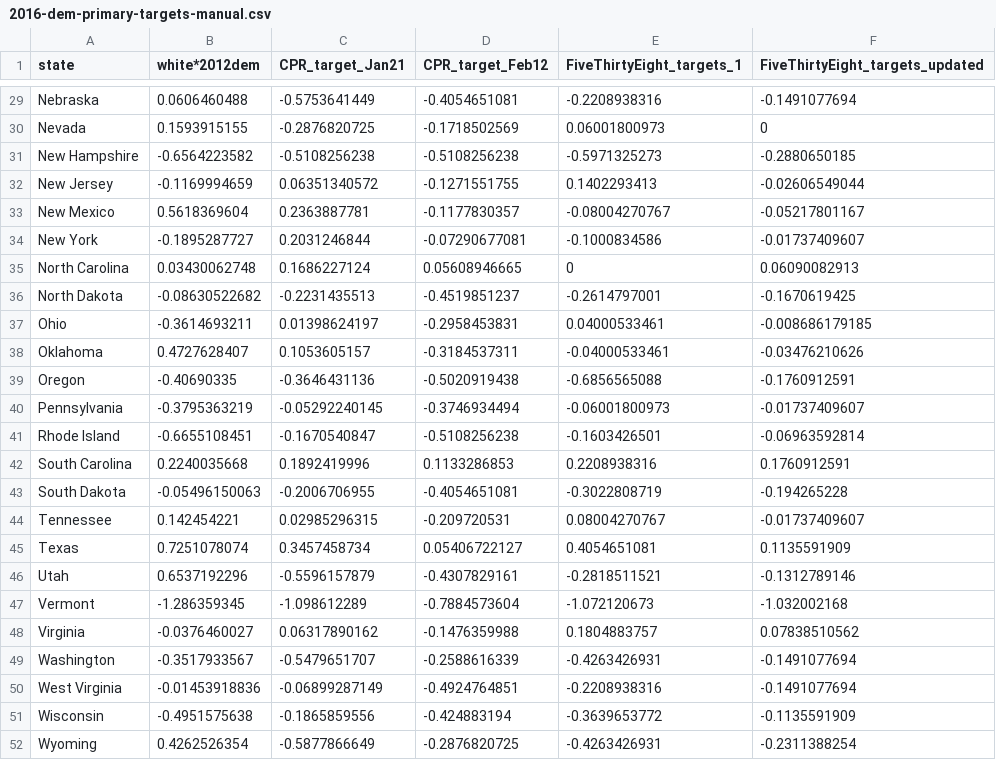
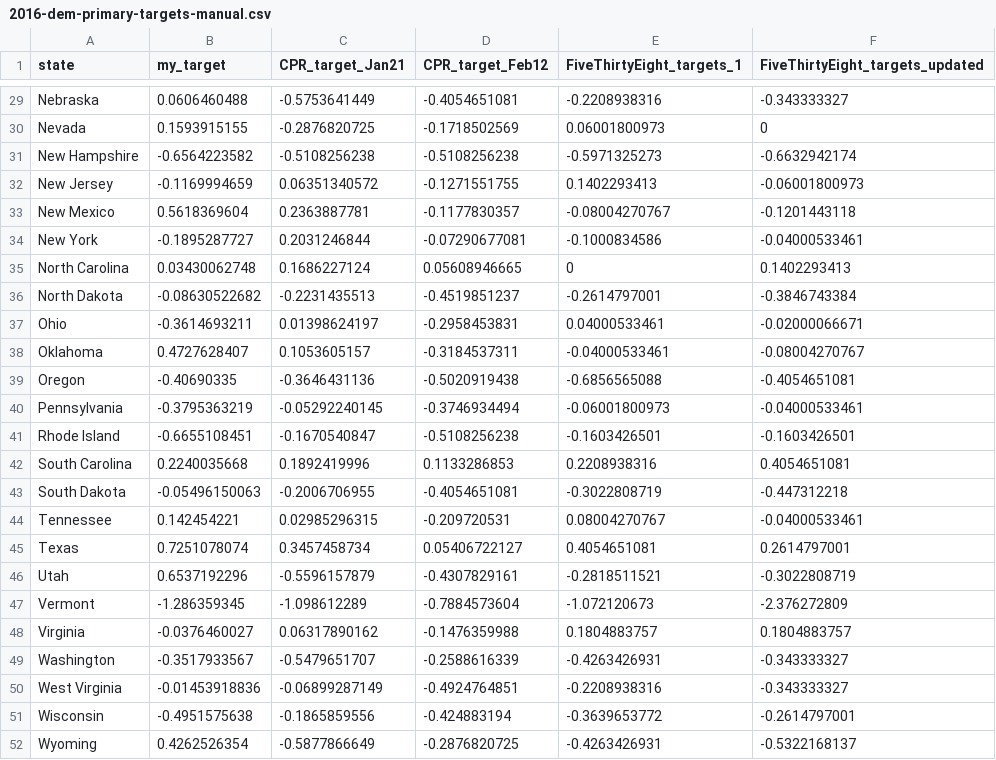
Before and after one commit to nibrivia/jekyll-now, a CSV file: _knitr/2016-dem-primary-targets-manual.csv, drawn as a sheet; only a part is shown, gaps mark what is left out; the diff covers the shown part only; the diff names each change by its address in the sheet, - before the commit and + after, or states it on an @@ line.

```diff
--- a/_knitr/2016-dem-primary-targets-manual.csv
+++ b/_knitr/2016-dem-primary-targets-manual.csv
-B1: white*2012dem
+B1: my_target
-F29 (FiveThirtyEight_targets_updated): -0.1491077694
+F29 (FiveThirtyEight_targets_updated): -0.343333327
-F31 (FiveThirtyEight_targets_updated): -0.2880650185
+F31 (FiveThirtyEight_targets_updated): -0.6632942174
-F32 (FiveThirtyEight_targets_updated): -0.02606549044
+F32 (FiveThirtyEight_targets_updated): -0.06001800973
-F33 (FiveThirtyEight_targets_updated): -0.05217801167
+F33 (FiveThirtyEight_targets_updated): -0.1201443118
-F34 (FiveThirtyEight_targets_updated): -0.01737409607
+F34 (FiveThirtyEight_targets_updated): -0.04000533461
-F35 (FiveThirtyEight_targets_updated): 0.06090082913
+F35 (FiveThirtyEight_targets_updated): 0.1402293413
-F36 (FiveThirtyEight_targets_updated): -0.1670619425
+F36 (FiveThirtyEight_targets_updated): -0.3846743384
-F37 (FiveThirtyEight_targets_updated): -0.008686179185
+F37 (FiveThirtyEight_targets_updated): -0.02000066671
-F38 (FiveThirtyEight_targets_updated): -0.03476210626
+F38 (FiveThirtyEight_targets_updated): -0.08004270767
-F39 (FiveThirtyEight_targets_updated): -0.1760912591
+F39 (FiveThirtyEight_targets_updated): -0.4054651081
-F40 (FiveThirtyEight_targets_updated): -0.01737409607
+F40 (FiveThirtyEight_targets_updated): -0.04000533461
-F41 (FiveThirtyEight_targets_updated): -0.06963592814
+F41 (FiveThirtyEight_targets_updated): -0.1603426501
-F42 (FiveThirtyEight_targets_updated): 0.1760912591
+F42 (FiveThirtyEight_targets_updated): 0.4054651081
-F43 (FiveThirtyEight_targets_updated): -0.194265228
+F43 (FiveThirtyEight_targets_updated): -0.447312218
-F44 (FiveThirtyEight_targets_updated): -0.01737409607
+F44 (FiveThirtyEight_targets_updated): -0.04000533461
-F45 (FiveThirtyEight_targets_updated): 0.1135591909
+F45 (FiveThirtyEight_targets_updated): 0.2614797001
-F46 (FiveThirtyEight_targets_updated): -0.1312789146
+F46 (FiveThirtyEight_targets_updated): -0.3022808719
-F47 (FiveThirtyEight_targets_updated): -1.032002168
+F47 (FiveThirtyEight_targets_updated): -2.376272809
-F48 (FiveThirtyEight_targets_updated): 0.07838510562
+F48 (FiveThirtyEight_targets_updated): 0.1804883757
-F49:F50 (FiveThirtyEight_targets_updated): -0.1491077694
+F49:F50 (FiveThirtyEight_targets_updated): -0.343333327
-F51 (FiveThirtyEight_targets_updated): -0.1135591909
+F51 (FiveThirtyEight_targets_updated): -0.2614797001
-F52 (FiveThirtyEight_targets_updated): -0.2311388254
+F52 (FiveThirtyEight_targets_updated): -0.5322168137
```
Also changed, not shown: 28 edited cells elsewhere in this file, 5 other files.
